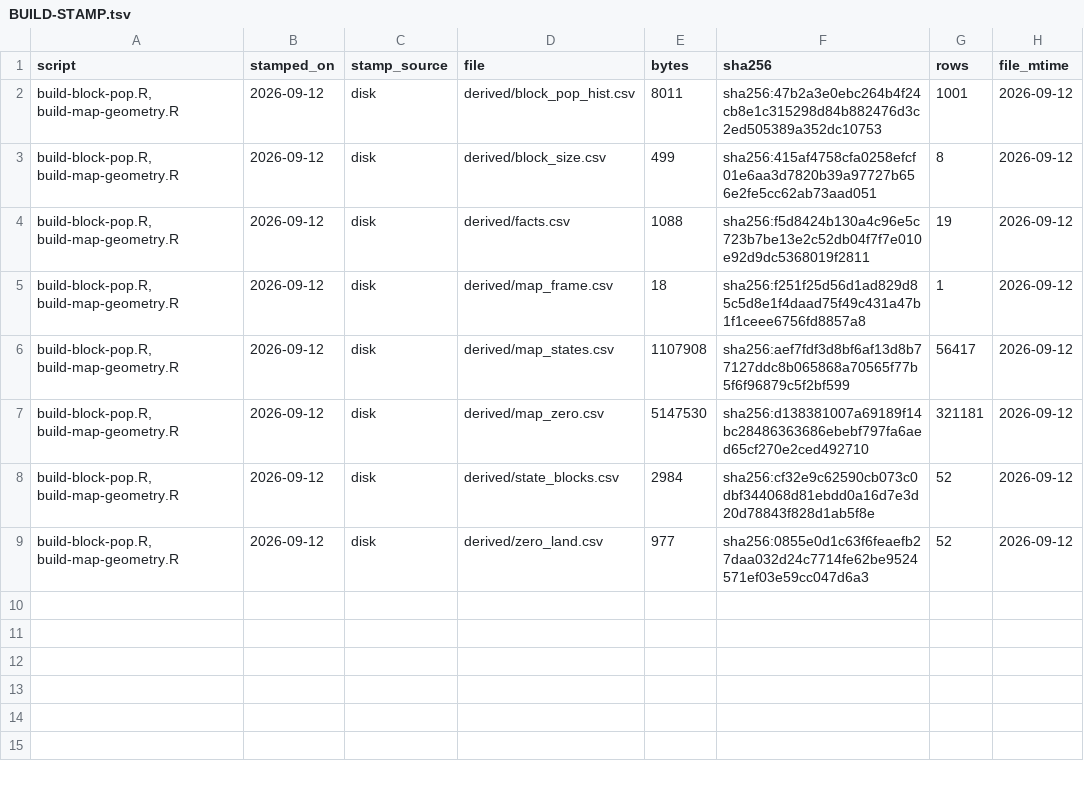
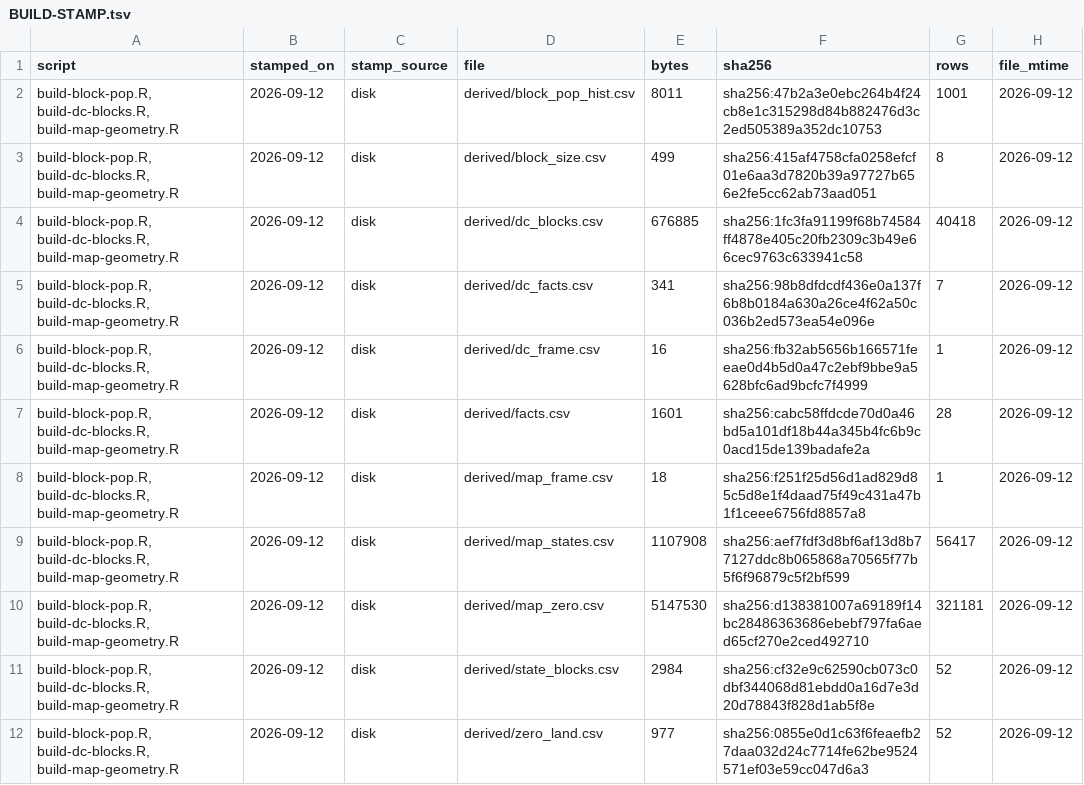
Before and after one commit to jcervas/democracys-data, a TSV file: labs/01-census-bureau/zero-population-blocks/data/BUILD-STAMP.tsv, drawn as a sheet.

```diff
--- a/labs/01-census-bureau/zero-population-blocks/data/BUILD-STAMP.tsv
+++ b/labs/01-census-bureau/zero-population-blocks/data/BUILD-STAMP.tsv
@@ -1,9 +1,12 @@
 script	stamped_on	stamp_source	file	bytes	sha256	rows	file_mtime
-build-block-pop.R, build-map-geometry.R	2026-09-12	disk	derived/block_pop_hist.csv	8011	sha256:47b2a3e0ebc264b4f24cb8e1c315298d84b882476d3c2ed505389a352dc10753	1001	2026-09-12
-build-block-pop.R, build-map-geometry.R	2026-09-12	disk	derived/block_size.csv	499	sha256:415af4758cfa0258efcf01e6aa3d7820b39a97727b656e2fe5cc62ab73aad051	8	2026-09-12
-build-block-pop.R, build-map-geometry.R	2026-09-12	disk	derived/facts.csv	1088	sha256:f5d8424b130a4c96e5c723b7be13e2c52db04f7f7e010e92d9dc5368019f2811	19	2026-09-12
-build-block-pop.R, build-map-geometry.R	2026-09-12	disk	derived/map_frame.csv	18	sha256:f251f25d56d1ad829d85c5d8e1f4daad75f49c431a47b1f1ceee6756fd8857a8	1	2026-09-12
-build-block-pop.R, build-map-geometry.R	2026-09-12	disk	derived/map_states.csv	1107908	sha256:aef7fdf3d8bf6af13d8b77127ddc8b065868a70565f77b5f6f96879c5f2bf599	56417	2026-09-12
-build-block-pop.R, build-map-geometry.R	2026-09-12	disk	derived/map_zero.csv	5147530	sha256:d138381007a69189f14bc28486363686ebebf797fa6aed65cf270e2ced492710	321181	2026-09-12
-build-block-pop.R, build-map-geometry.R	2026-09-12	disk	derived/state_blocks.csv	2984	sha256:cf32e9c62590cb073c0dbf344068d81ebdd0a16d7e3d20d78843f828d1ab5f8e	52	2026-09-12
-build-block-pop.R, build-map-geometry.R	2026-09-12	disk	derived/zero_land.csv	977	sha256:0855e0d1c63f6feaefb27daa032d24c7714fe62be9524571ef03e59cc047d6a3	52	2026-09-12
+build-block-pop.R, build-dc-blocks.R, build-map-geometry.R	2026-09-12	disk	derived/block_pop_hist.csv	8011	sha256:47b2a3e0ebc264b4f24cb8e1c315298d84b882476d3c2ed505389a352dc10753	1001	2026-09-12
+build-block-pop.R, build-dc-blocks.R, build-map-geometry.R	2026-09-12	disk	derived/block_size.csv	499	sha256:415af4758cfa0258efcf01e6aa3d7820b39a97727b656e2fe5cc62ab73aad051	8	2026-09-12
+build-block-pop.R, build-dc-blocks.R, build-map-geometry.R	2026-09-12	disk	derived/dc_blocks.csv	676885	sha256:1fc3fa91199f68b74584ff4878e405c20fb2309c3b49e66cec9763c633941c58	40418	2026-09-12
+build-block-pop.R, build-dc-blocks.R, build-map-geometry.R	2026-09-12	disk	derived/dc_facts.csv	341	sha256:98b8dfdcdf436e0a137f6b8b0184a630a26ce4f62a50c036b2ed573ea54e096e	7	2026-09-12
+build-block-pop.R, build-dc-blocks.R, build-map-geometry.R	2026-09-12	disk	derived/dc_frame.csv	16	sha256:fb32ab5656b166571feeae0d4b5d0a47c2ebf9bbe9a5628bfc6ad9bcfc7f4999	1	2026-09-12
+build-block-pop.R, build-dc-blocks.R, build-map-geometry.R	2026-09-12	disk	derived/facts.csv	1601	sha256:cabc58ffdcde70d0a46bd5a101df18b44a345b4fc6b9c0acd15de139badafe2a	28	2026-09-12
+build-block-pop.R, build-dc-blocks.R, build-map-geometry.R	2026-09-12	disk	derived/map_frame.csv	18	sha256:f251f25d56d1ad829d85c5d8e1f4daad75f49c431a47b1f1ceee6756fd8857a8	1	2026-09-12
+build-block-pop.R, build-dc-blocks.R, build-map-geometry.R	2026-09-12	disk	derived/map_states.csv	1107908	sha256:aef7fdf3d8bf6af13d8b77127ddc8b065868a70565f77b5f6f96879c5f2bf599	56417	2026-09-12
+build-block-pop.R, build-dc-blocks.R, build-map-geometry.R	2026-09-12	disk	derived/map_zero.csv	5147530	sha256:d138381007a69189f14bc28486363686ebebf797fa6aed65cf270e2ced492710	321181	2026-09-12
+build-block-pop.R, build-dc-blocks.R, build-map-geometry.R	2026-09-12	disk	derived/state_blocks.csv	2984	sha256:cf32e9c62590cb073c0dbf344068d81ebdd0a16d7e3d20d78843f828d1ab5f8e	52	2026-09-12
+build-block-pop.R, build-dc-blocks.R, build-map-geometry.R	2026-09-12	disk	derived/zero_land.csv	977	sha256:0855e0d1c63f6feaefb27daa032d24c7714fe62be9524571ef03e59cc047d6a3	52	2026-09-12
```
Also changed, not shown: labs/01-census-bureau/zero-population-blocks/data/derived/facts.csv, 9 other files.
